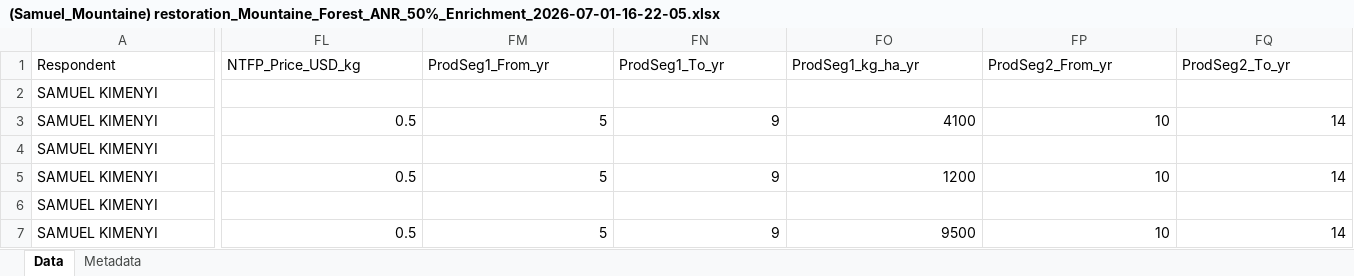
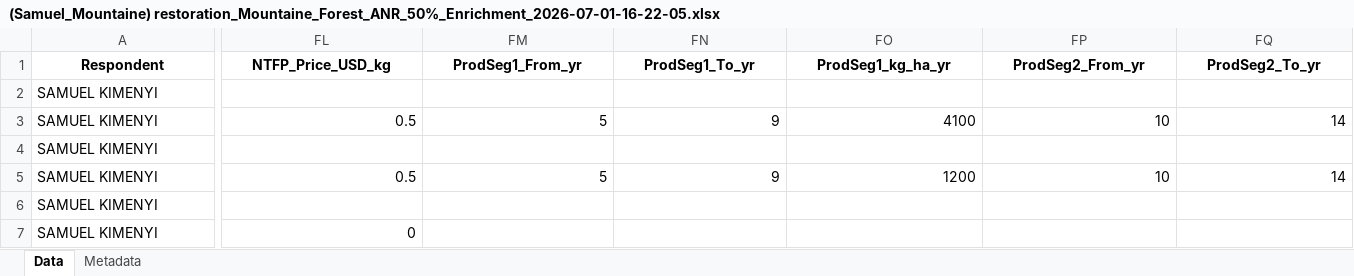
Before and after one commit to conservation-strategy/consultants-data-validation, an Excel workbook: models/(Samuel_Mountaine) restoration_Mountaine_Forest_ANR_50%_Enrichment_2026-07-01-16-22-05.xlsx, sheet Data, drawn as a sheet; only a part is shown, gaps mark what is left out; values as stored, in another font and other column widths than the file's, no borders; the diff covers the shown part only; the diff names each change by its address in the sheet, - before the commit and + after, or states it on an @@ line.

```diff
--- a/models/(Samuel_Mountaine) restoration_Mountaine_Forest_ANR_50%_Enrichment_2026-07-01-16-22-05.xlsx (sheet Data)
+++ b/models/(Samuel_Mountaine) restoration_Mountaine_Forest_ANR_50%_Enrichment_2026-07-01-16-22-05.xlsx (sheet Data)
@@ A1:FQ1 bold: off → on, alignment: left → center @@
-FL7 (NTFP_Price_USD_kg): 0.5
+FL7 (NTFP_Price_USD_kg): 0
-FM7 (ProdSeg1_From_yr): 5
+FM7 (ProdSeg1_From_yr): (empty)
-FN7 (ProdSeg1_To_yr): 9
+FN7 (ProdSeg1_To_yr): (empty)
-FO7 (ProdSeg1_kg_ha_yr): 9500
+FO7 (ProdSeg1_kg_ha_yr): (empty)
-FP7 (ProdSeg2_From_yr): 10
+FP7 (ProdSeg2_From_yr): (empty)
-FQ7 (ProdSeg2_To_yr): 14
+FQ7 (ProdSeg2_To_yr): (empty)
```
Also changed, not shown: 19 edited cells and cell formats elsewhere in this sheet, sheet Metadata, Consultants Data Validation - Master Database.xlsx, models/(Gabriela_Mangrove) restoration_Mangrove_Seed_Dispersal_2026-06-16-00-05-14._GABRIELA SARMIENTOxlsx.xlsx, 13 other files.
